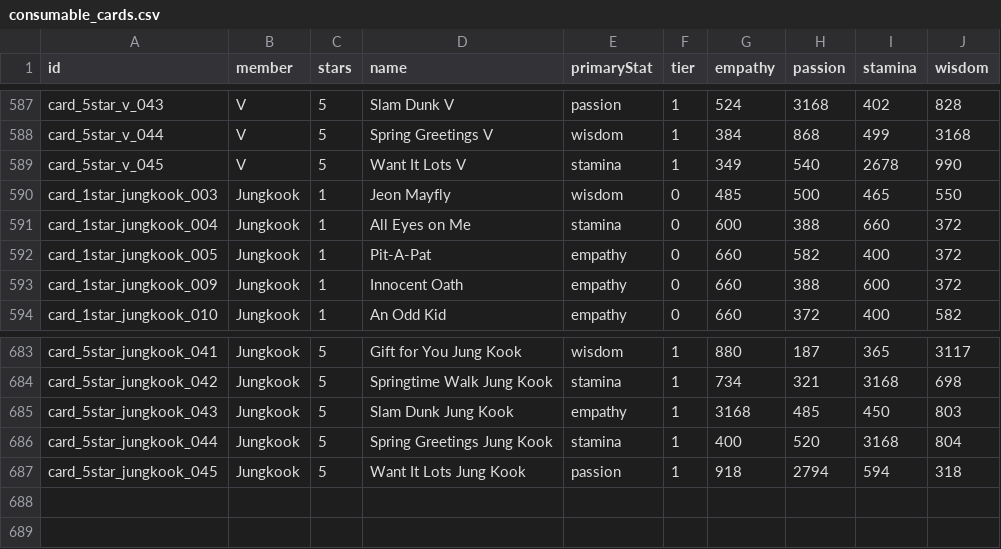
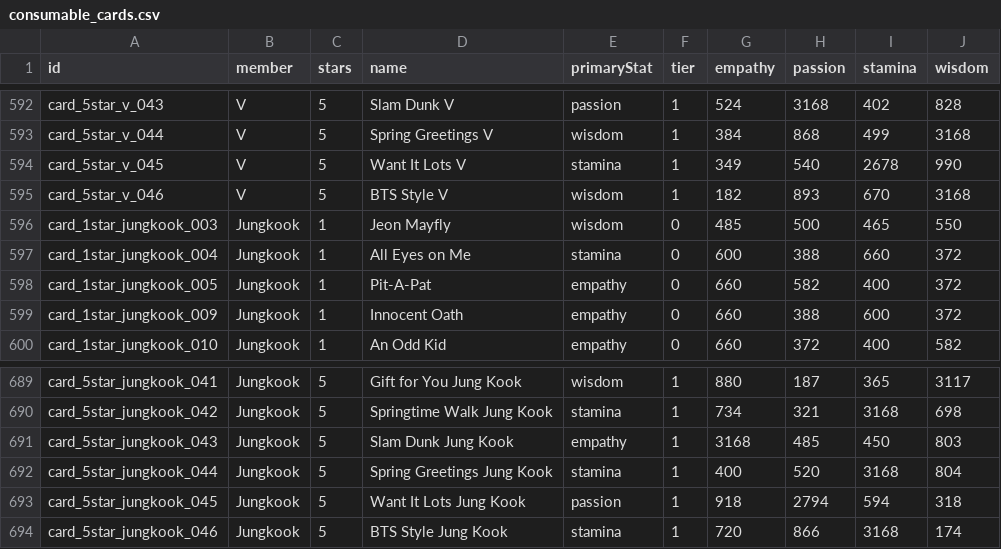
Before and after one commit to inggy/bts-world-data-extractor, a CSV file: output/consumable_cards.csv, drawn as a sheet; only a part is shown, gaps mark what is left out; the diff covers the shown part only; the diff names each change by its address in the sheet, - before the commit and + after, or states it on an @@ line.

```diff
--- a/output/consumable_cards.csv
+++ b/output/consumable_cards.csv
+row 595: card_5star_v_046 | V | 5 | BTS Style V | wisdom | 1 | 182 | 893 | 670 | 3168
+row 694: card_5star_jungkook_046 | Jungkook | 5 | BTS Style Jung Kook | stamina | 1 | 720 | 866 | 3168 | 174
```
Also changed, not shown: 5 added rows elsewhere in this file, output/event_hashtags.csv, output/mobile_sms.csv, 8 other files.
